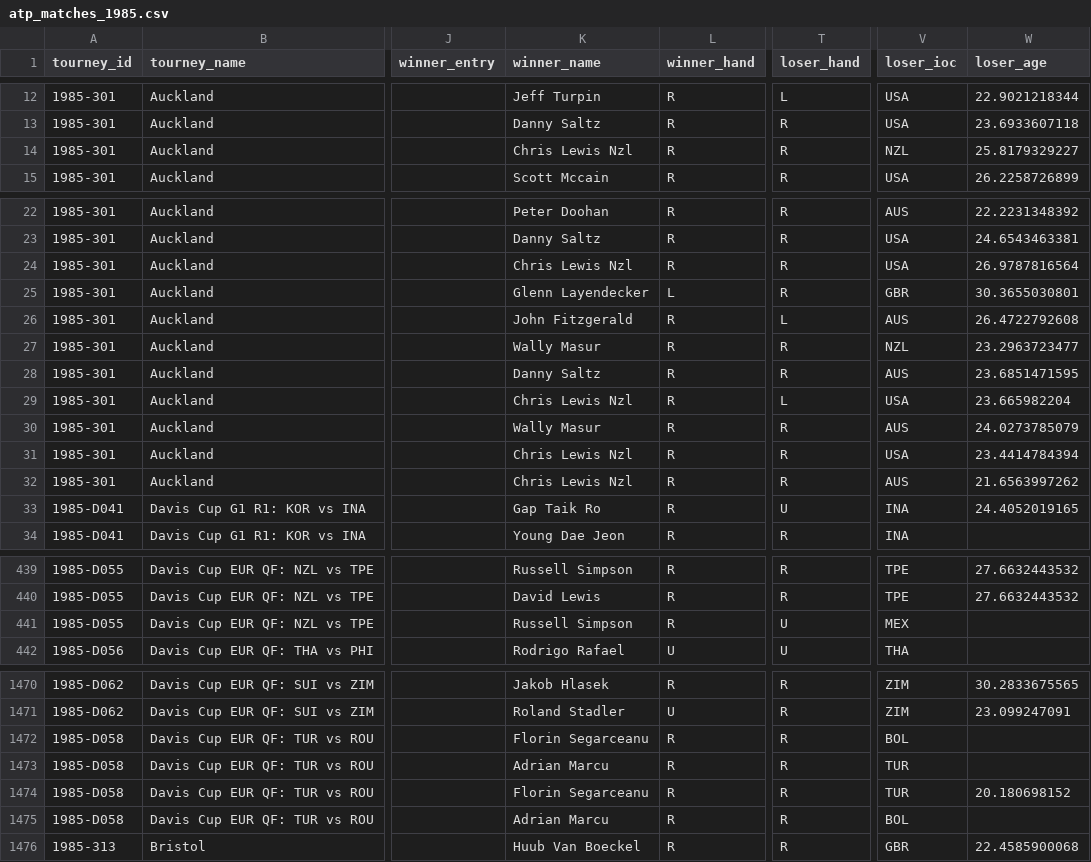
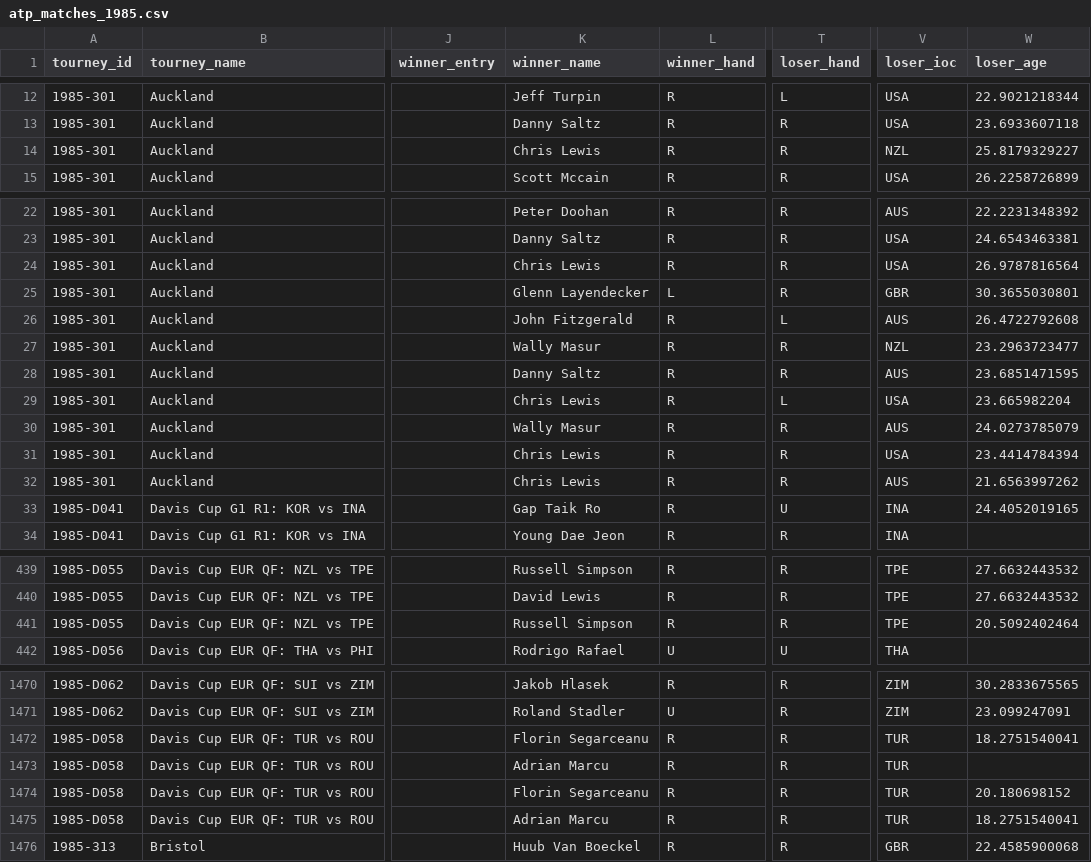
Before and after one commit to JeffSackmann/tennis_atp, a CSV file: atp_matches_1985.csv, drawn as a sheet; only a part is shown, gaps mark what is left out; the diff covers the shown part only; the diff names each change by its address in the sheet, - before the commit and + after, or states it on an @@ line.

```diff
--- a/atp_matches_1985.csv
+++ b/atp_matches_1985.csv
-K14 (winner_name): Chris Lewis Nzl
+K14 (winner_name): Chris Lewis
-K24 (winner_name): Chris Lewis Nzl
+K24 (winner_name): Chris Lewis
-K29 (winner_name): Chris Lewis Nzl
+K29 (winner_name): Chris Lewis
-K31:K32 (winner_name): Chris Lewis Nzl
+K31:K32 (winner_name): Chris Lewis
-T441 (loser_hand): U
+T441 (loser_hand): R
-V441 (loser_ioc): MEX
+V441 (loser_ioc): TPE
-W441 (loser_age): (empty)
+W441 (loser_age): 20.5092402464
-V1472 (loser_ioc): BOL
+V1472 (loser_ioc): TUR
-W1472 (loser_age): (empty)
+W1472 (loser_age): 18.2751540041
-V1475 (loser_ioc): BOL
+V1475 (loser_ioc): TUR
-W1475 (loser_age): (empty)
+W1475 (loser_age): 18.2751540041
```
Also changed, not shown: 17 edited cells elsewhere in this file, atp_matches_1986.csv, atp_matches_1987.csv, 16 other files.
